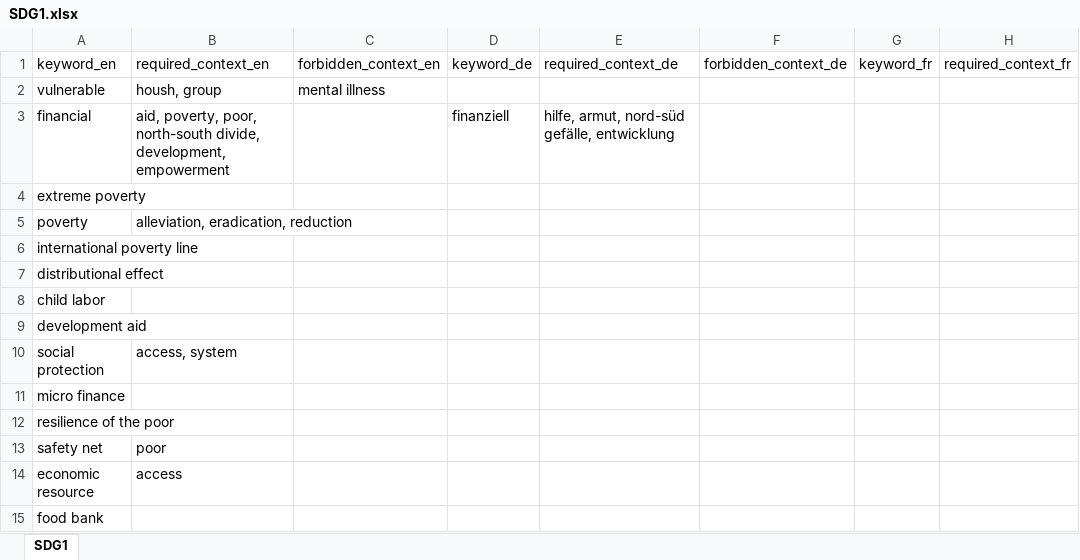
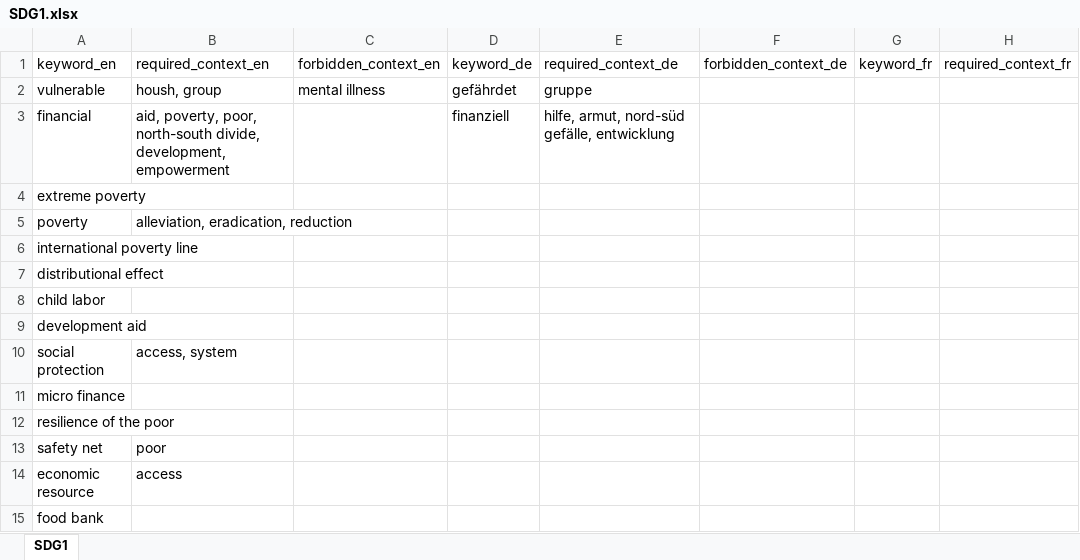
Before and after one commit to sustainability-zhaw/keywords, an Excel workbook: data/sdgs/SDG1.xlsx, sheet SDG1, drawn as a sheet; only a part is shown; values as stored, in another font and other column widths than the file's, no borders; table styles not drawn; the diff names each change by its address in the sheet, - before the commit and + after, or states it on an @@ line.

Commit message:
test data

```diff
--- a/data/sdgs/SDG1.xlsx (sheet SDG1)
+++ b/data/sdgs/SDG1.xlsx (sheet SDG1)
-D2: (empty)
+D2: gefährdet
-E2: (empty)
+E2: gruppe
```
